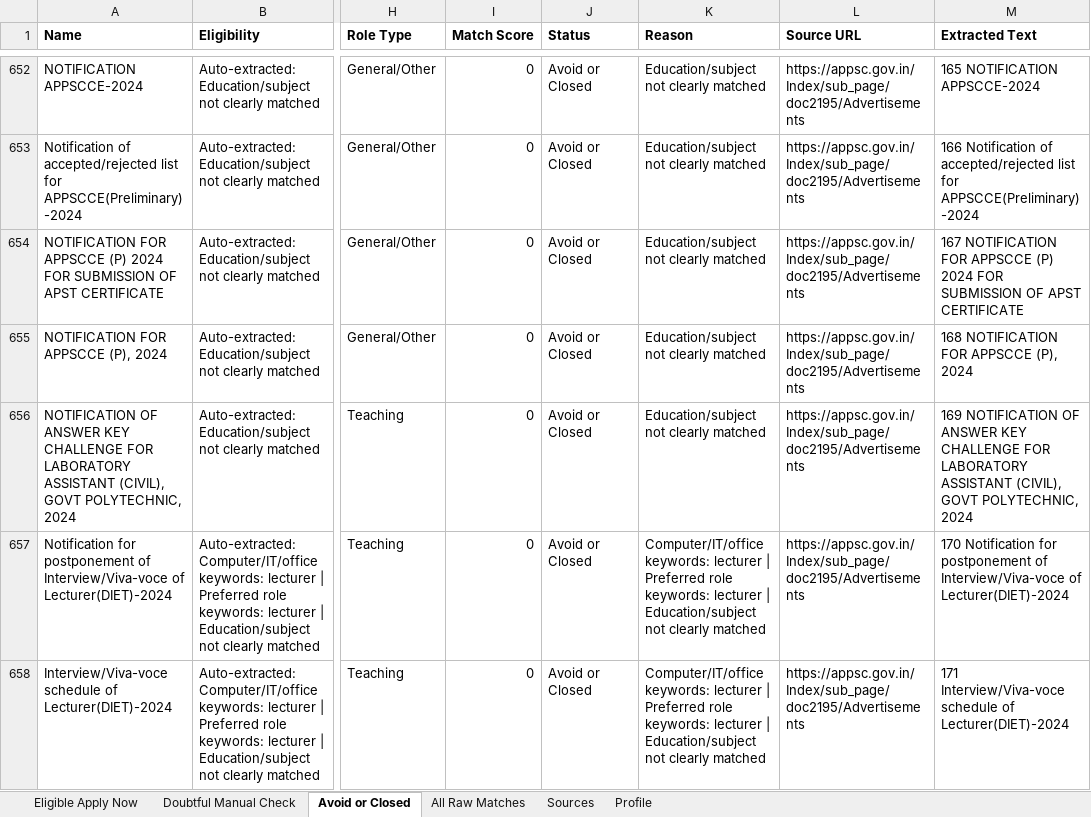
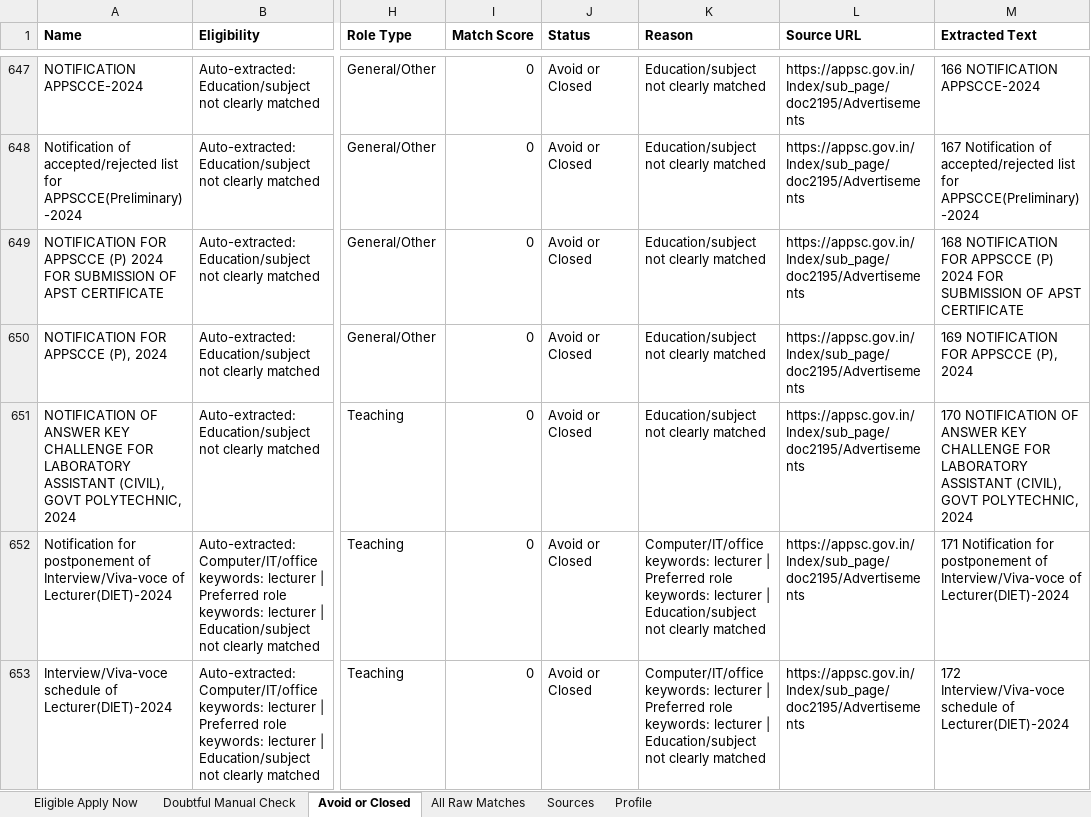
Before and after one commit to cshemant/LearnWithHemant, an Excel workbook: jobs/government_jobs_tracker.xlsx, sheet Avoid or Closed, drawn as a sheet; only a part is shown, gaps mark what is left out; values as stored, in another font and other column widths than the file's, no borders; addresses are those after the commit; the diff covers the shown part only; the diff names each change by its address in the sheet, - before the commit and + after, or states it on an @@ line.

```diff
--- a/jobs/government_jobs_tracker.xlsx (sheet Avoid or Closed)
+++ b/jobs/government_jobs_tracker.xlsx (sheet Avoid or Closed)
-M647 (Extracted Text): 165 NOTIFICATION APPSCCE-2024
+M647 (Extracted Text): 166 NOTIFICATION APPSCCE-2024
-M648 (Extracted Text): 166 Notification of…
+M648 (Extracted Text): 167 Notification of…
-M649 (Extracted Text): 167 NOTIFICATION FOR…
+M649 (Extracted Text): 168 NOTIFICATION FOR…
-M650 (Extracted Text): 168 NOTIFICATION FOR APPSCCE (P), 2024
+M650 (Extracted Text): 169 NOTIFICATION FOR APPSCCE (P), 2024
-M651 (Extracted Text): 169 NOTIFICATION OF…
+M651 (Extracted Text): 170 NOTIFICATION OF…
-M652 (Extracted Text): 170 Notification for…
+M652 (Extracted Text): 171 Notification for…
-M653 (Extracted Text): 171 Interview/Viva-voce schedule…
+M653 (Extracted Text): 172 Interview/Viva-voce schedule…
```
Also changed, not shown: 5 removed rows, 1 moved row and 293 edited cells elsewhere in this sheet, sheet All Raw Matches, sheet Doubtful Manual Check, 34 other files.
